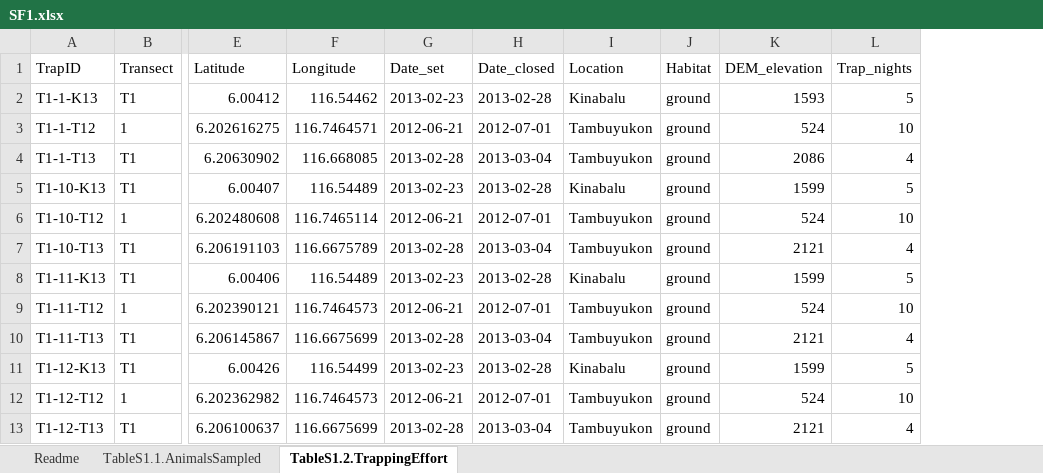
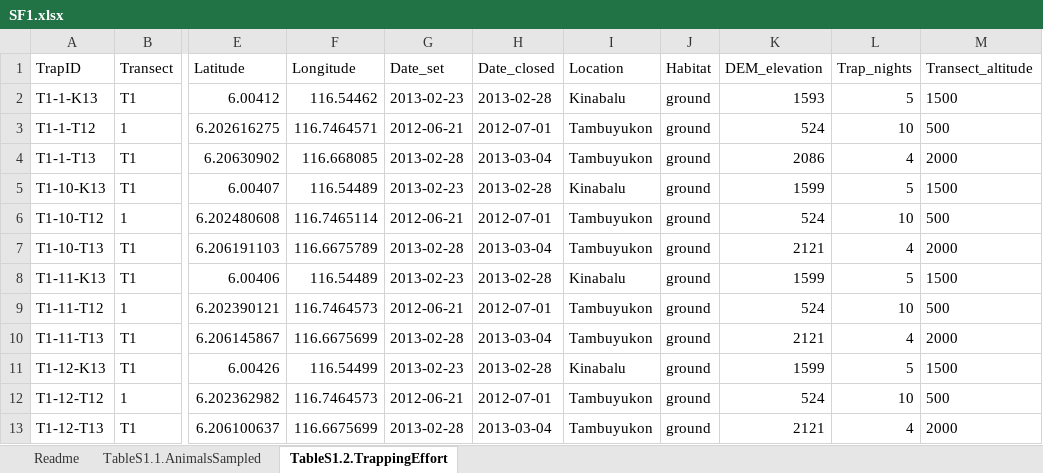
Before and after one commit to csmiguel/smallmammals_Kinabalu, an Excel workbook: data/raw/SF1.xlsx, sheet TableS1.2.TrappingEffort, drawn as a sheet; only a part is shown, gaps mark what is left out; values as stored, in another font and other column widths than the file's, no borders; the diff names each change by its address in the sheet, - before the commit and + after, or states it on an @@ line.

```diff
--- a/data/raw/SF1.xlsx (sheet TableS1.2.TrappingEffort)
+++ b/data/raw/SF1.xlsx (sheet TableS1.2.TrappingEffort)
+column M (Transect_altitude), rows 2-13: 1500 | 500 | 2000 | 1500 | 500 | 2000 | 1500 | 500 | 2000 | 1500 | 500 | 2000
```
Also changed, not shown: sheet Readme, data/raw/variables_SF1.xlsx, 4 other files.
